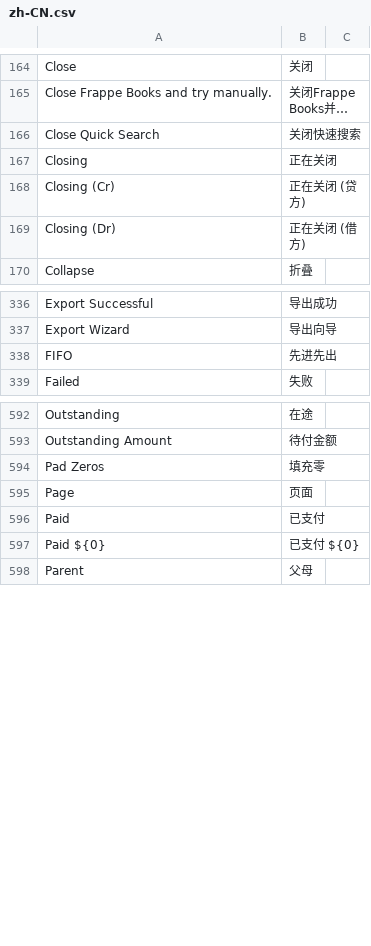
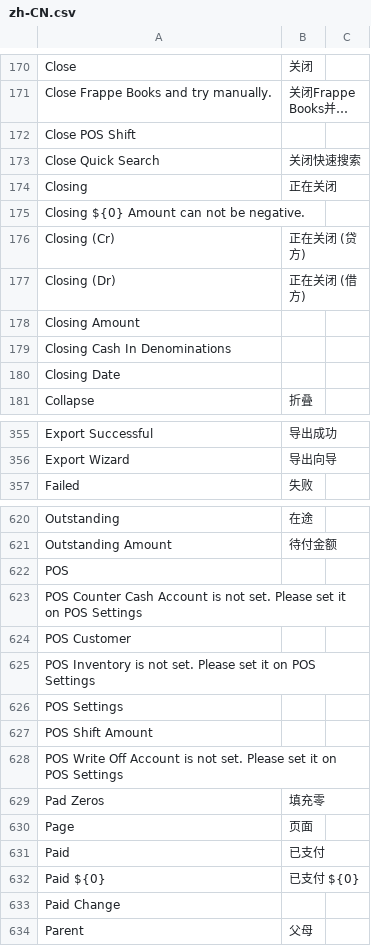
Before and after one commit to frappe/books, a CSV file: translations/zh-CN.csv, drawn as a sheet; only a part is shown, gaps mark what is left out; long unchanged cells end in …; removed rows and columns are numbered as before the commit, all else as after; the diff covers the shown part only; the diff names each change by its address in the sheet, - before the commit and + after, or states it on an @@ line.

```diff
--- a/translations/zh-CN.csv
+++ b/translations/zh-CN.csv
+row 172: Close POS Shift
+row 175: Closing ${0} Amount can not be negative.
+row 178: Closing Amount
+row 179: Closing Cash In Denominations
+row 180: Closing Date
-row 338: FIFO | 先进先出
+row 622: POS
+row 623: POS Counter Cash Account is not set. Please set it on POS Settings
+row 624: POS Customer
+row 625: POS Inventory is not set. Please set it on POS Settings
+row 626: POS Settings
+row 627: POS Shift Amount
+row 628: POS Write Off Account is not set. Please set it on POS Settings
+row 633: Paid Change
```
Also changed, not shown: 46 added rows and 2 removed rows elsewhere in this file, translations/ar.csv, translations/de.csv, 11 other files.
